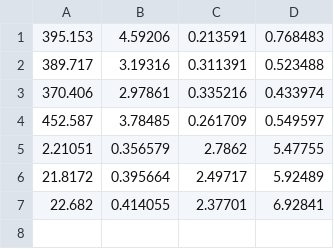
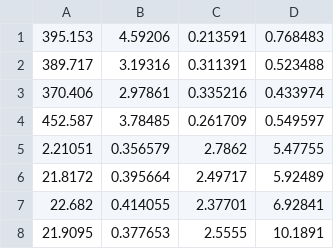
Before and after one commit to blinkbear/DynaSpIn, a CSV file: results.csv, drawn as a sheet.

Commit message:
test

```diff
--- a/results.csv
+++ b/results.csv
@@ -7 +7,2 @@
 22.682,0.414055,2.37701,6.92841
+21.9095,0.377653,2.5555,10.1891
```
